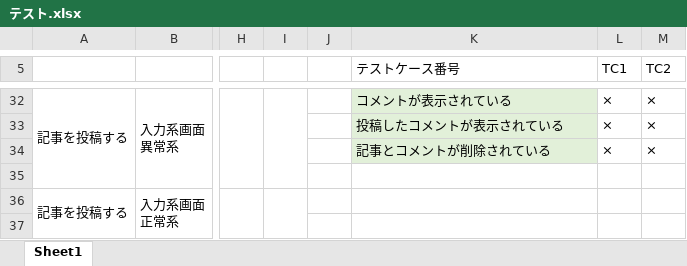
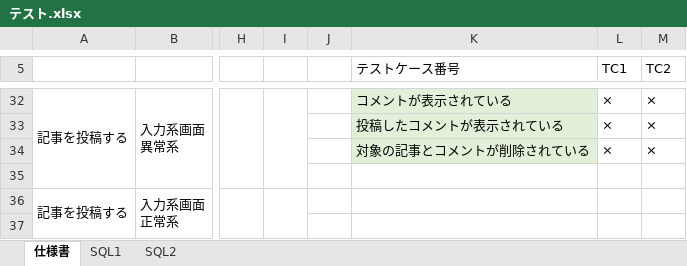
Before and after one commit to bethmotw4/ex-bbs, an Excel workbook: テスト仕様書/テスト.xlsx, sheet 仕様書, drawn as a sheet; only a part is shown, gaps mark what is left out; values as stored, in another font and other column widths than the file's, no borders; the diff names each change by its address in the sheet, - before the commit and + after, or states it on an @@ line.

```diff
--- a/テスト仕様書/テスト.xlsx (sheet 仕様書)
+++ b/テスト仕様書/テスト.xlsx (sheet 仕様書)
-sheet tab: Sheet1
+sheet tab: 仕様書
+sheet tab: SQL1
+sheet tab: SQL2
-K34 (テストケース番号): 記事とコメントが削除されている
+K34 (テストケース番号): 対象の記事とコメントが削除されている
```
Also changed, not shown: 4 other files.
